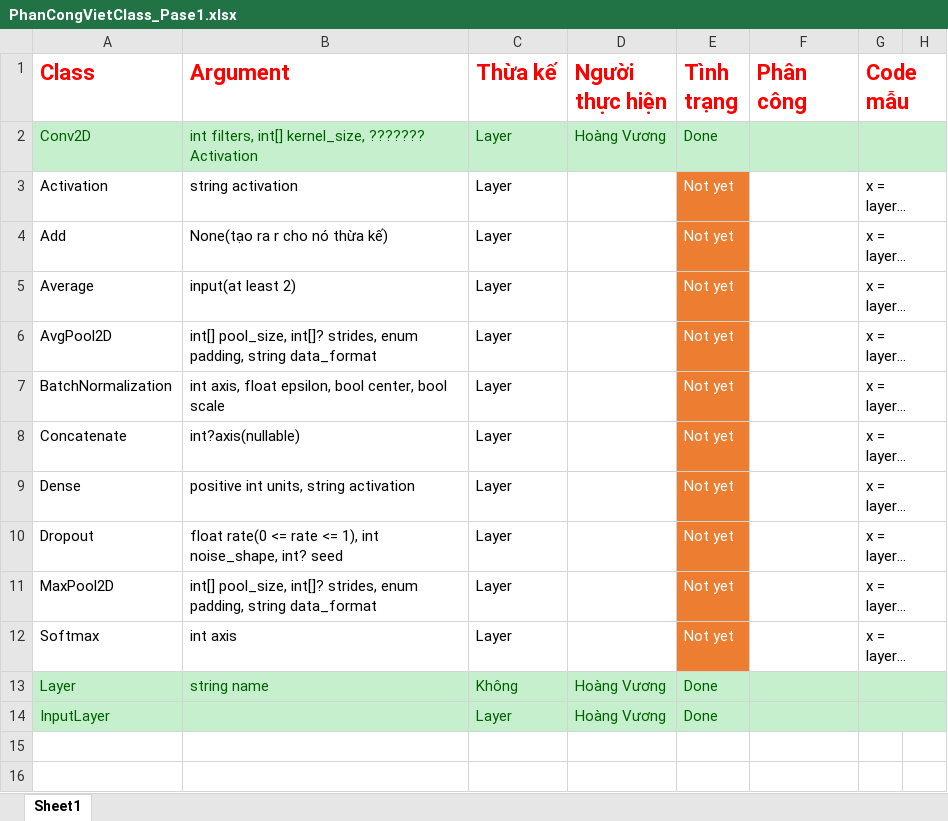
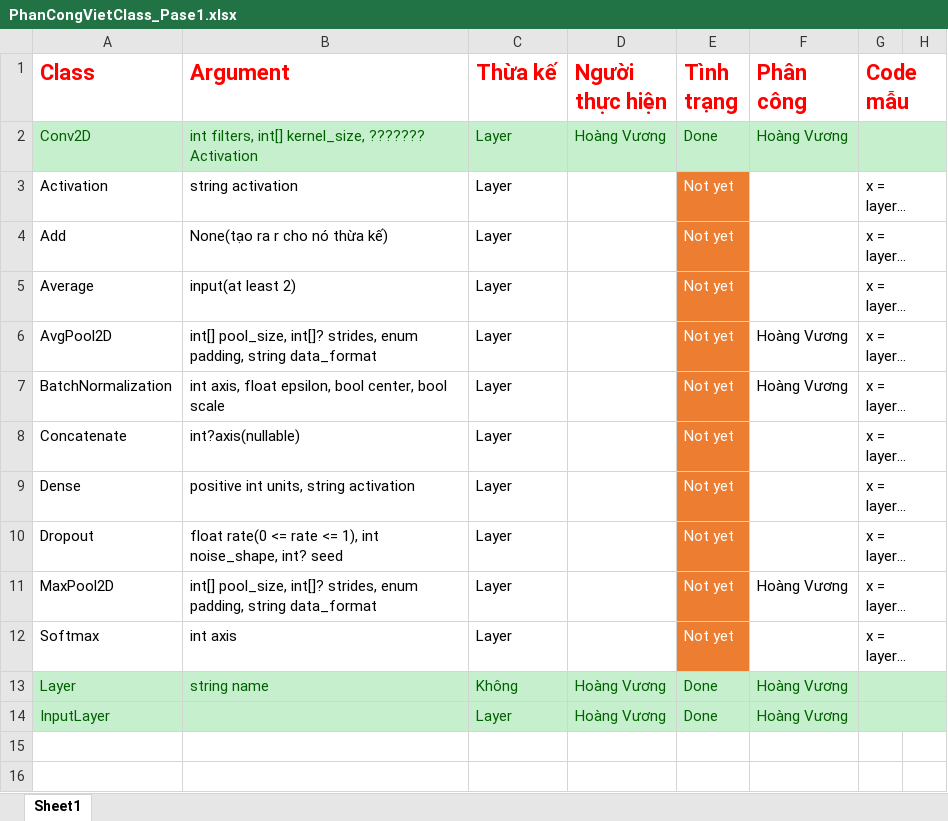
Before and after one commit to hqhoangvuong/DoAn1_CNTT, an Excel workbook: PhanCongVietClass_Pase1.xlsx, sheet Sheet1, drawn as a sheet; only a part is shown; long unchanged cells end in …; values as stored, in another font and other column widths than the file's, no borders; charts and pictures not drawn; the diff names each change by its address in the sheet, - before the commit and + after, or states it on an @@ line.

Commit message:
Update PhanCongVietClass_Pase1.xlsx

```diff
--- a/PhanCongVietClass_Pase1.xlsx (sheet Sheet1)
+++ b/PhanCongVietClass_Pase1.xlsx (sheet Sheet1)
-F2 (Phân công): (empty)
+F2 (Phân công): Hoàng Vương
-F6:F7 (Phân công): (empty)
+F6:F7 (Phân công): Hoàng Vương
-F11 (Phân công): (empty)
+F11 (Phân công): Hoàng Vương
-F13:F14 (Phân công): (empty)
+F13:F14 (Phân công): Hoàng Vương
```
